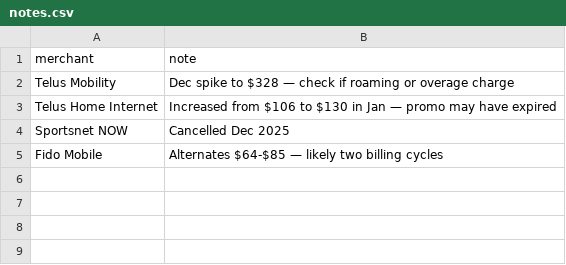
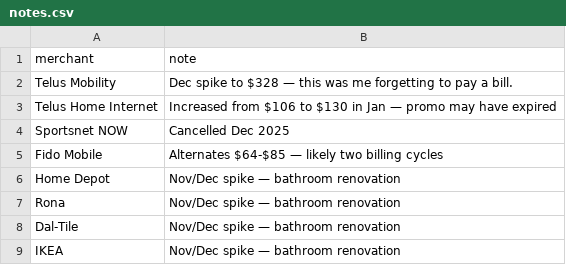
Before and after one commit to ken-talltree-io/monthly_expense_report, a CSV file: notes.csv, drawn as a sheet.

```diff
--- a/notes.csv
+++ b/notes.csv
@@ -1,3 +1,3 @@
 merchant,note
-Telus Mobility,Dec spike to $328 — check if roaming or overage charge
+Telus Mobility,Dec spike to $328 — this was me forgetting to pay a bill.
 Telus Home Internet,Increased from $106 to $130 in Jan — promo may have expired
@@ -5 +5,5 @@ Sportsnet NOW,Cancelled Dec 2025
 Fido Mobile,Alternates $64-$85 — likely two billing cycles
+Home Depot,Nov/Dec spike — bathroom renovation
+Rona,Nov/Dec spike — bathroom renovation
+Dal-Tile,Nov/Dec spike — bathroom renovation
+IKEA,Nov/Dec spike — bathroom renovation
```
